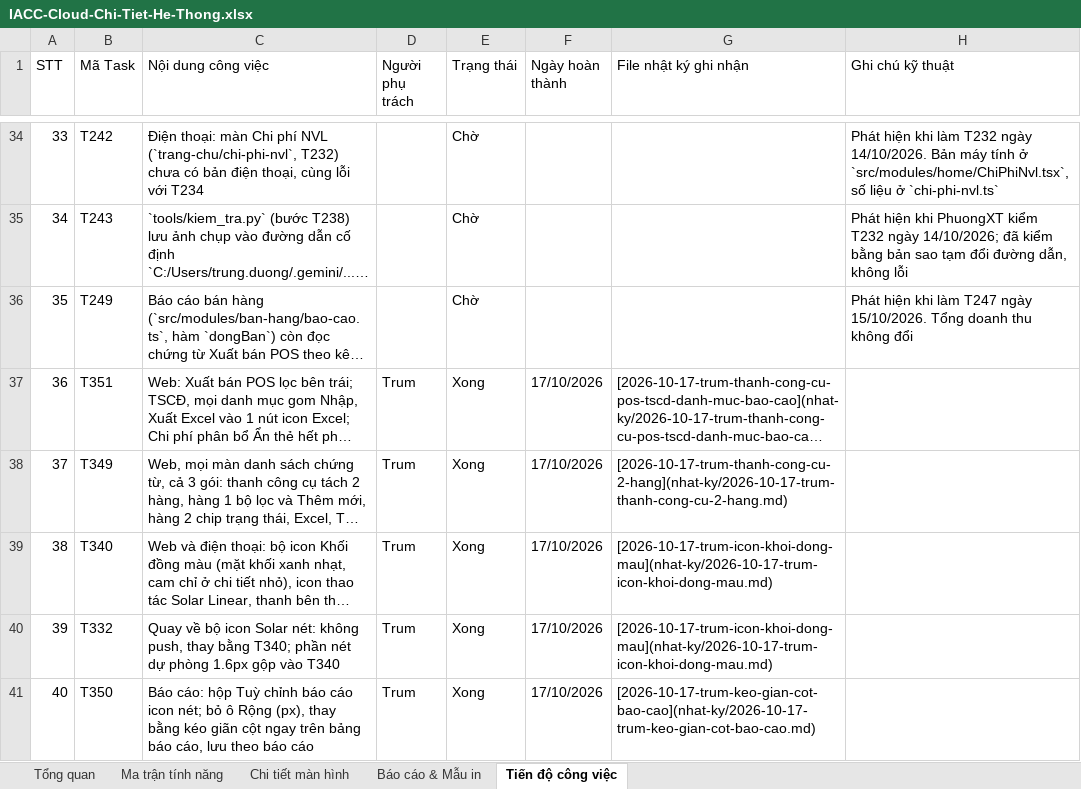
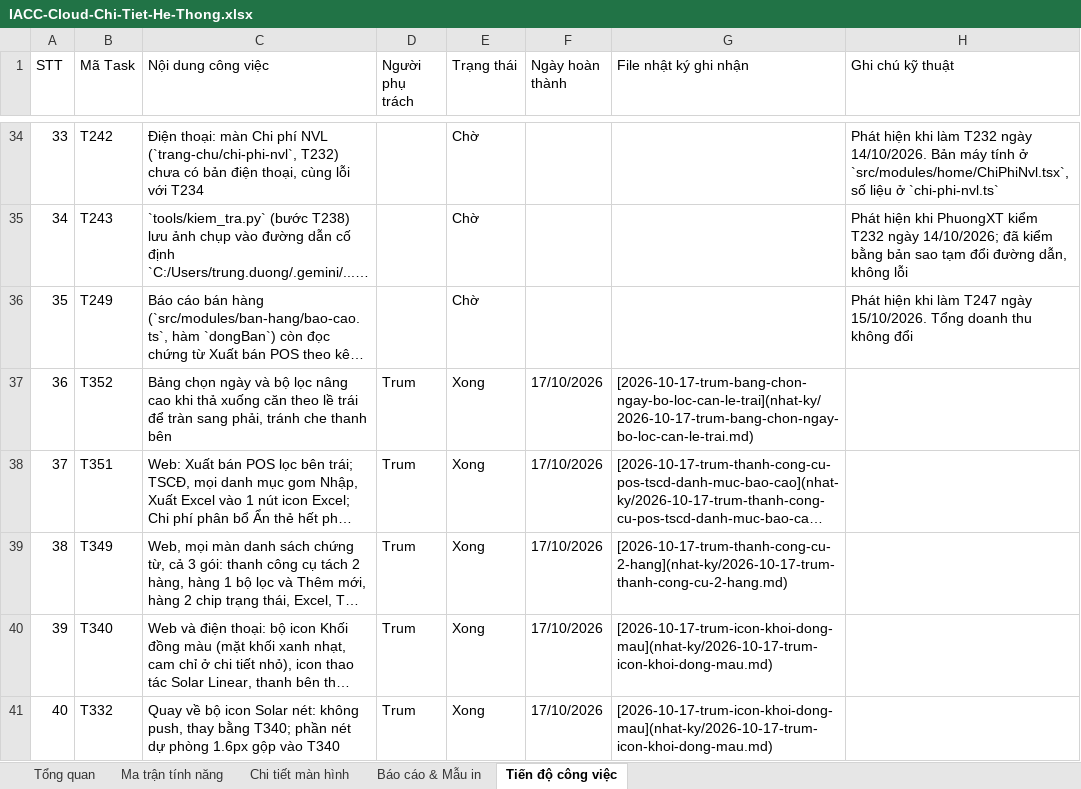
Before and after one commit to trungkhanhduong93/iaccdemo, an Excel workbook: docs/IACC-Cloud-Chi-Tiet-He-Thong.xlsx, sheet Tiến độ công việc, drawn as a sheet; only a part is shown, gaps mark what is left out; the shorter side is filled out with more unchanged rows; long unchanged cells end in …; values as stored, in another font and other column widths than the file's, no cell formats; addresses are those after the commit; the diff names each change by its address in the sheet, - before the commit and + after, or states it on an @@ line.

Commit message:
T352: bảng chọn ngày và bộ lọc nâng cao căn theo lề trái để bung sang phải

```diff
--- a/docs/IACC-Cloud-Chi-Tiet-He-Thong.xlsx (sheet Tiến độ công việc)
+++ b/docs/IACC-Cloud-Chi-Tiet-He-Thong.xlsx (sheet Tiến độ công việc)
+row 37: 36 | T352 | Bảng chọn ngày và bộ lọc nâng cao khi thả xuống căn theo lề trái để tràn sang phải, tránh che thanh bên | Trum | Xong | 17/10/2026 | [2026-10-17-trum-bang-chon-ngay-bo-loc-can-le-trai](nhat-ky/2026-10-17-trum-bang-chon-ngay-bo-loc-can-le-trai.md)
@@ column A (STT) renumbered from row 38 down @@
```
Also changed, not shown: sheet Tổng quan, cell formats, 10 other files.
